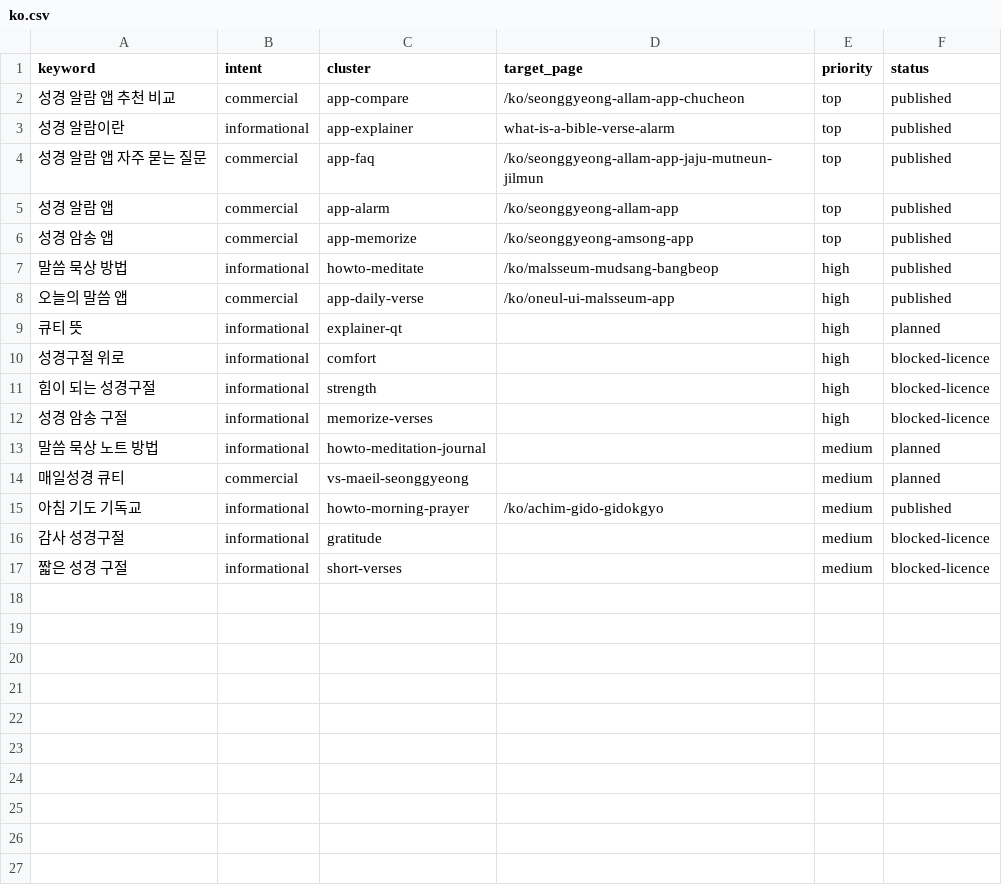
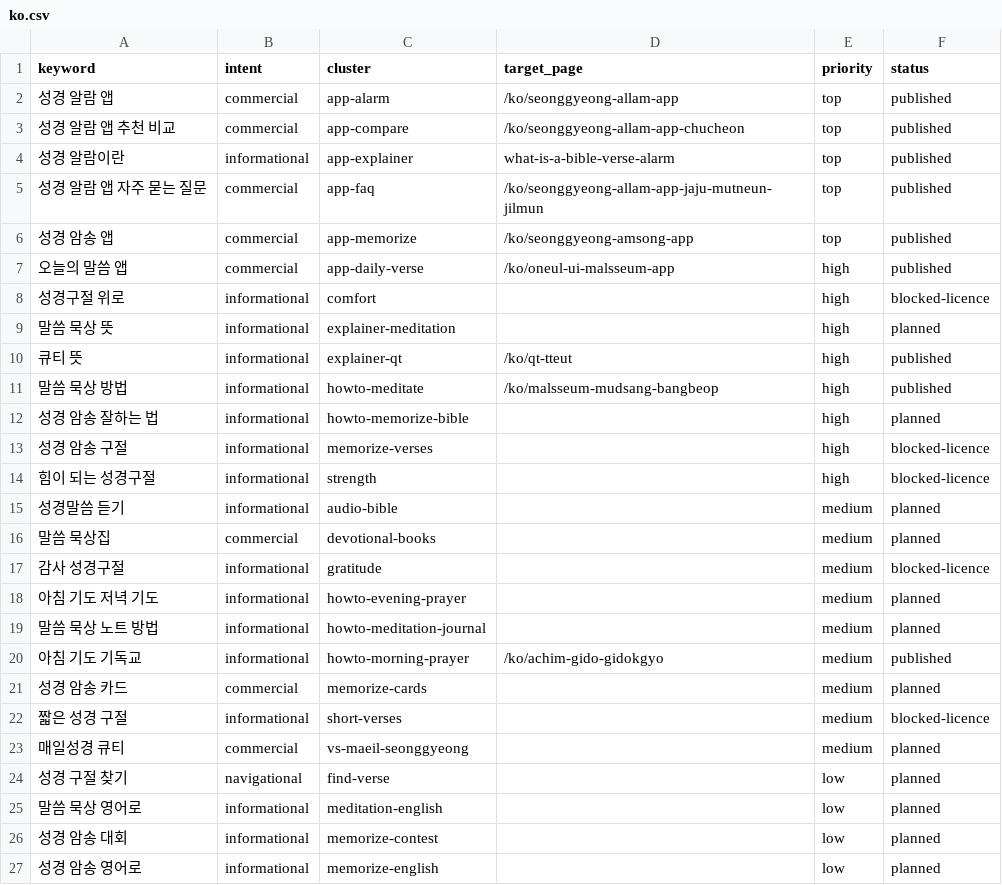
Before and after one commit to whoiskenneth-beep/bibleversealarm-site, a CSV file: seo/keywords/ko.csv, drawn as a sheet.

```diff
--- a/seo/keywords/ko.csv
+++ b/seo/keywords/ko.csv
@@ -1,2 +1,3 @@
 keyword,intent,cluster,target_page,priority,status
+성경 알람 앱,commercial,app-alarm,/ko/seonggyeong-allam-app,top,published
 성경 알람 앱 추천 비교,commercial,app-compare,/ko/seonggyeong-allam-app-chucheon,top,published
@@ -4,14 +5,23 @@ keyword,intent,cluster,target_page,priority,status
 성경 알람 앱 자주 묻는 질문,commercial,app-faq,/ko/seonggyeong-allam-app-jaju-mutneun-jilmun,top,published
-성경 알람 앱,commercial,app-alarm,/ko/seonggyeong-allam-app,top,published
 성경 암송 앱,commercial,app-memorize,/ko/seonggyeong-amsong-app,top,published
+오늘의 말씀 앱,commercial,app-daily-verse,/ko/oneul-ui-malsseum-app,high,published
+성경구절 위로,informational,comfort,,high,blocked-licence
+말씀 묵상 뜻,informational,explainer-meditation,,high,planned
+큐티 뜻,informational,explainer-qt,/ko/qt-tteut,high,published
 말씀 묵상 방법,informational,howto-meditate,/ko/malsseum-mudsang-bangbeop,high,published
-오늘의 말씀 앱,commercial,app-daily-verse,/ko/oneul-ui-malsseum-app,high,published
-큐티 뜻,informational,explainer-qt,,high,planned
-성경구절 위로,informational,comfort,,high,blocked-licence
+성경 암송 잘하는 법,informational,howto-memorize-bible,,high,planned
+성경 암송 구절,informational,memorize-verses,,high,blocked-licence
 힘이 되는 성경구절,informational,strength,,high,blocked-licence
-성경 암송 구절,informational,memorize-verses,,high,blocked-licence
+성경말씀 듣기,informational,audio-bible,,medium,planned
+말씀 묵상집,commercial,devotional-books,,medium,planned
+감사 성경구절,informational,gratitude,,medium,blocked-licence
+아침 기도 저녁 기도,informational,howto-evening-prayer,,medium,planned
 말씀 묵상 노트 방법,informational,howto-meditation-journal,,medium,planned
+아침 기도 기독교,informational,howto-morning-prayer,/ko/achim-gido-gidokgyo,medium,published
+성경 암송 카드,commercial,memorize-cards,,medium,planned
+짧은 성경 구절,informational,short-verses,,medium,blocked-licence
 매일성경 큐티,commercial,vs-maeil-seonggyeong,,medium,planned
-아침 기도 기독교,informational,howto-morning-prayer,/ko/achim-gido-gidokgyo,medium,published
-감사 성경구절,informational,gratitude,,medium,blocked-licence
-짧은 성경 구절,informational,short-verses,,medium,blocked-licence
+성경 구절 찾기,navigational,find-verse,,low,planned
+말씀 묵상 영어로,informational,meditation-english,,low,planned
+성경 암송 대회,informational,memorize-contest,,low,planned
+성경 암송 영어로,informational,memorize-english,,low,planned
```
Also changed, not shown: geo/questions.csv, geo/targets.csv, 4 other files.
